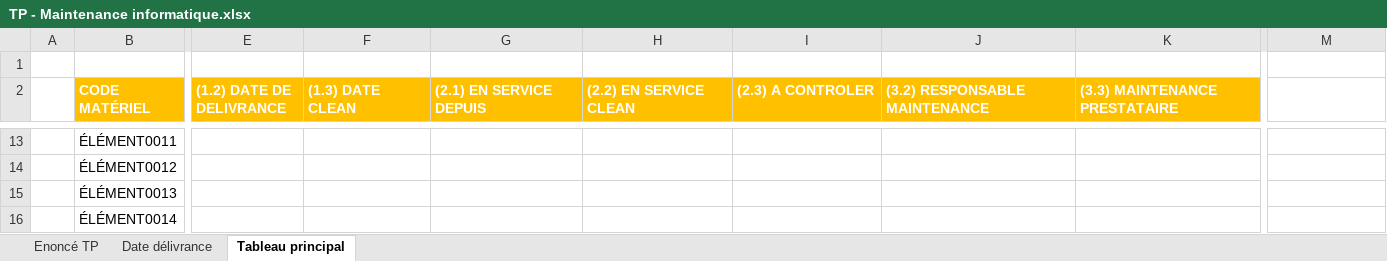
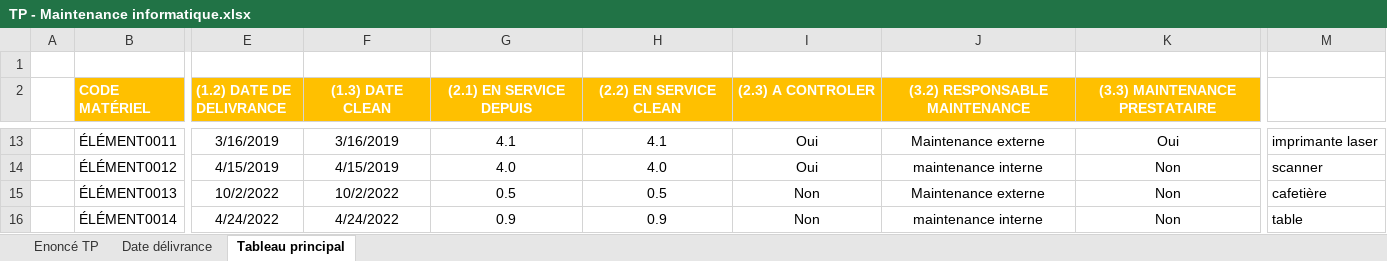
Before and after one commit to Gladrat/i1_infra_etl, an Excel workbook: Cas pratique - Excel - Maintenance info/TP - Maintenance informatique.xlsx, sheet Tableau principal, drawn as a sheet; only a part is shown, gaps mark what is left out; values as stored, in another font and other column widths than the file's, no borders; conditional formats not drawn; the diff covers the shown part only; the diff names each change by its address in the sheet, - before the commit and + after, or states it on an @@ line.

```diff
--- a/Cas pratique - Excel - Maintenance info/TP - Maintenance informatique.xlsx (sheet Tableau principal)
+++ b/Cas pratique - Excel - Maintenance info/TP - Maintenance informatique.xlsx (sheet Tableau principal)
-F2:K2 alignment: left
+F2:K2 alignment: center
-E13 ((1.2) DATE DE DELIVRANCE): (empty)
+E13 ((1.2) DATE DE DELIVRANCE): 3/16/2019
-F13 ((1.3) DATE CLEAN): (empty)
+F13 ((1.3) DATE CLEAN): 3/16/2019
-G13 ((2.1) EN SERVICE DEPUIS): (empty)
+G13 ((2.1) EN SERVICE DEPUIS): 4.1
-H13 ((2.2) EN SERVICE CLEAN): (empty)
+H13 ((2.2) EN SERVICE CLEAN): 4.1
-I13:I14 ((2.3) A CONTROLER): (empty)
+I13:I14 ((2.3) A CONTROLER): Oui
-J13 ((3.2) RESPONSABLE MAINTENANCE): (empty)
+J13 ((3.2) RESPONSABLE MAINTENANCE): Maintenance externe
-K13 ((3.3) MAINTENANCE PRESTATAIRE): (empty)
+K13 ((3.3) MAINTENANCE PRESTATAIRE): Oui
-M13: (empty)
+M13: imprimante laser
-E14 ((1.2) DATE DE DELIVRANCE): (empty)
+E14 ((1.2) DATE DE DELIVRANCE): 4/15/2019
-F14 ((1.3) DATE CLEAN): (empty)
+F14 ((1.3) DATE CLEAN): 4/15/2019
-G14 ((2.1) EN SERVICE DEPUIS): (empty)
+G14 ((2.1) EN SERVICE DEPUIS): 4.0
-H14 ((2.2) EN SERVICE CLEAN): (empty)
+H14 ((2.2) EN SERVICE CLEAN): 4.0
-J14 ((3.2) RESPONSABLE MAINTENANCE): (empty)
+J14 ((3.2) RESPONSABLE MAINTENANCE): maintenance interne
-K14:K16 ((3.3) MAINTENANCE PRESTATAIRE): (empty)
+K14:K16 ((3.3) MAINTENANCE PRESTATAIRE): Non
-M14: (empty)
+M14: scanner
-E15 ((1.2) DATE DE DELIVRANCE): (empty)
+E15 ((1.2) DATE DE DELIVRANCE): 10/2/2022
-F15 ((1.3) DATE CLEAN): (empty)
+F15 ((1.3) DATE CLEAN): 10/2/2022
-G15 ((2.1) EN SERVICE DEPUIS): (empty)
+G15 ((2.1) EN SERVICE DEPUIS): 0.5
-H15 ((2.2) EN SERVICE CLEAN): (empty)
+H15 ((2.2) EN SERVICE CLEAN): 0.5
-I15:I16 ((2.3) A CONTROLER): (empty)
+I15:I16 ((2.3) A CONTROLER): Non
-J15 ((3.2) RESPONSABLE MAINTENANCE): (empty)
+J15 ((3.2) RESPONSABLE MAINTENANCE): Maintenance externe
-M15: (empty)
+M15: cafetière
-E16 ((1.2) DATE DE DELIVRANCE): (empty)
+E16 ((1.2) DATE DE DELIVRANCE): 4/24/2022
-F16 ((1.3) DATE CLEAN): (empty)
+F16 ((1.3) DATE CLEAN): 4/24/2022
-G16 ((2.1) EN SERVICE DEPUIS): (empty)
+G16 ((2.1) EN SERVICE DEPUIS): 0.9
-H16 ((2.2) EN SERVICE CLEAN): (empty)
+H16 ((2.2) EN SERVICE CLEAN): 0.9
-J16 ((3.2) RESPONSABLE MAINTENANCE): (empty)
+J16 ((3.2) RESPONSABLE MAINTENANCE): maintenance interne
-M16: (empty)
+M16: table
```
Also changed, not shown: 189 edited cells elsewhere in this sheet, sheet Date délivrance, sheet Enoncé TP, 2 other files.
